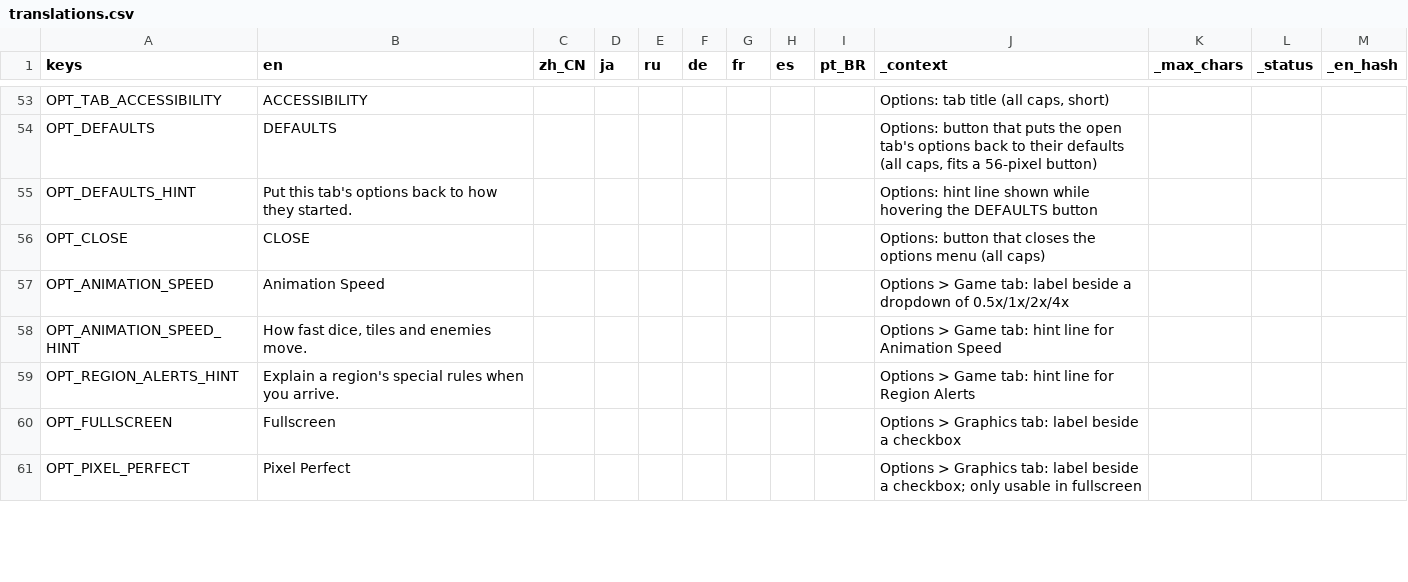
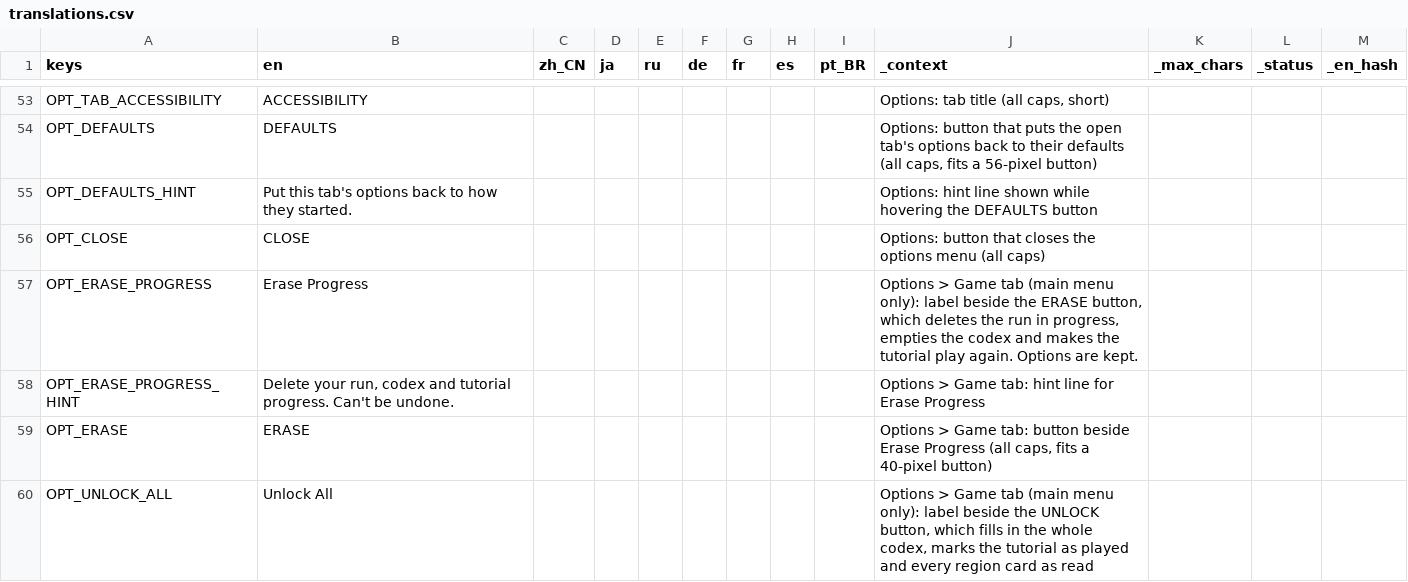
Before and after one commit to Andrew-D-Gibson/DieFighter, a CSV file: Localization/translations.csv, drawn as a sheet; only a part is shown, gaps mark what is left out; the shorter side is filled out with more unchanged rows; the diff covers the shown part only.

```diff
--- a/Localization/translations.csv
+++ b/Localization/translations.csv
@@ -56 +56,5 @@ OPT_DEFAULTS_HINT,Put this tab's options back to how they started.,,,,,,,,Option
 OPT_CLOSE,CLOSE,,,,,,,,Options: button that closes the options menu (all caps),,,
+OPT_ERASE_PROGRESS,Erase Progress,,,,,,,,"Options > Game tab (main menu only): label beside the ERASE button, which deletes the run in progress, empties the codex and makes the tutorial play again. Options are kept.",,,
+OPT_ERASE_PROGRESS_HINT,"Delete your run, codex and tutorial progress. Can't be undone.",,,,,,,,Options > Game tab: hint line for Erase Progress,,,
+OPT_ERASE,ERASE,,,,,,,,"Options > Game tab: button beside Erase Progress (all caps, fits a 40-pixel button)",,,
+OPT_UNLOCK_ALL,Unlock All,,,,,,,,"Options > Game tab (main menu only): label beside the UNLOCK button, which fills in the whole codex, marks the tutorial as played and every region card as read",,,
```
Also changed, not shown: 4 added rows and 1 edited cell elsewhere in this file, 10 other files.
